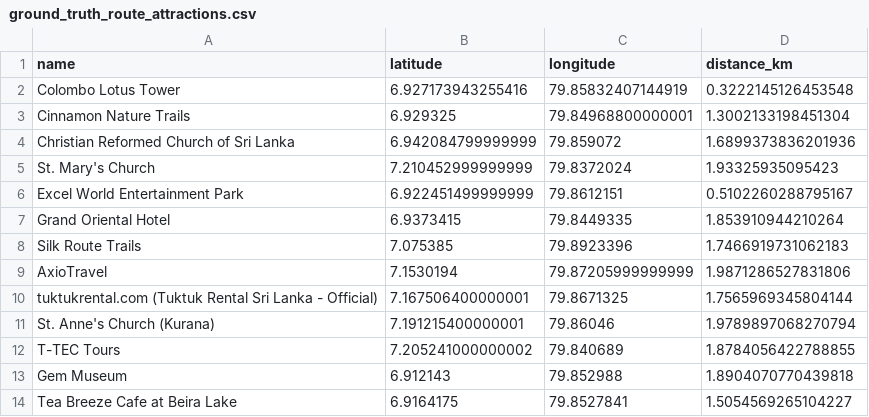
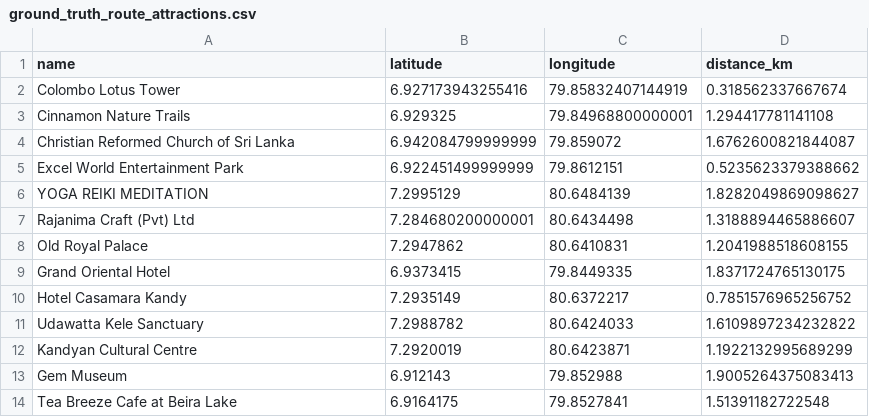
Before and after one commit to DuminduBandara/Eco_Cycle_Random_Forest_Model, a CSV file: ground_truth_route_attractions.csv, drawn as a sheet.

```diff
--- a/ground_truth_route_attractions.csv
+++ b/ground_truth_route_attractions.csv
@@ -1,14 +1,14 @@
 name,latitude,longitude,distance_km
-Colombo Lotus Tower,6.927173943255416,79.85832407144919,0.3222145126453548
-Cinnamon Nature Trails,6.929325,79.84968800000001,1.3002133198451304
-Christian Reformed Church of Sri Lanka,6.942084799999999,79.859072,1.6899373836201936
-St. Mary's Church,7.210452999999999,79.8372024,1.93325935095423
-Excel World Entertainment Park,6.922451499999999,79.8612151,0.5102260288795167
-Grand Oriental Hotel,6.9373415,79.8449335,1.853910944210264
-Silk Route Trails,7.075385,79.8923396,1.7466919731062183
-AxioTravel,7.1530194,79.87205999999999,1.9871286527831806
-tuktukrental.com (Tuktuk Rental Sri Lanka - Official),7.167506400000001,79.8671325,1.7565969345804144
-St. Anne's Church (Kurana),7.191215400000001,79.86046,1.9789897068270794
-T-TEC Tours,7.205241000000002,79.840689,1.8784056422788855
-Gem Museum,6.912143,79.852988,1.8904070770439818
-Tea Breeze Cafe at Beira Lake,6.9164175,79.8527841,1.5054569265104227
+Colombo Lotus Tower,6.927173943255416,79.85832407144919,0.318562337667674
+Cinnamon Nature Trails,6.929325,79.84968800000001,1.294417781141108
+Christian Reformed Church of Sri Lanka,6.942084799999999,79.859072,1.6762600821844087
+Excel World Entertainment Park,6.922451499999999,79.8612151,0.5235623379388662
+YOGA REIKI MEDITATION,7.2995129,80.6484139,1.8282049869098627
+Rajanima Craft (Pvt) Ltd,7.284680200000001,80.6434498,1.3188894465886607
+Old Royal Palace,7.2947862,80.6410831,1.2041988518608155
+Grand Oriental Hotel,6.9373415,79.8449335,1.8371724765130175
+Hotel Casamara Kandy,7.2935149,80.6372217,0.7851576965256752
+Udawatta Kele Sanctuary,7.2988782,80.6424033,1.6109897234232822
+Kandyan Cultural Centre,7.2920019,80.6423871,1.1922132995689299
+Gem Museum,6.912143,79.852988,1.9005264375083413
+Tea Breeze Cafe at Beira Lake,6.9164175,79.8527841,1.51391182722548
```
Also changed, not shown: nearby_attractions.csv, route_coordinates.csv, 10 other files.
